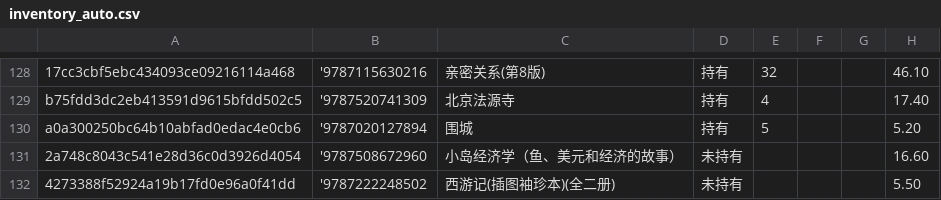
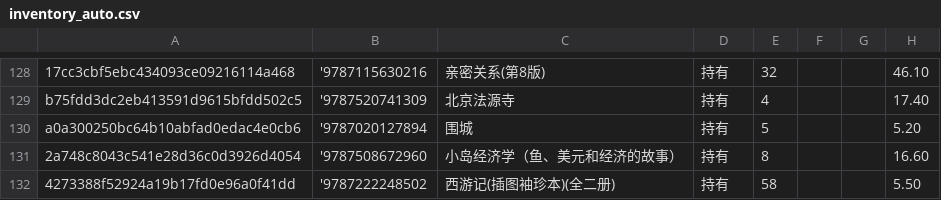
Before and after one commit to lipingxu/dzy_inventory, a CSV file: inventory_auto.csv, drawn as a sheet; only a part is shown, gaps mark what is left out; the diff names each change by its address in the sheet, - before the commit and + after, or states it on an @@ line.

```diff
--- a/inventory_auto.csv
+++ b/inventory_auto.csv
-D131:D132: 未持有
+D131:D132: 持有
-E131: (empty)
+E131: 8
-E132: (empty)
+E132: 58
```
Also changed, not shown: 2 other files.
